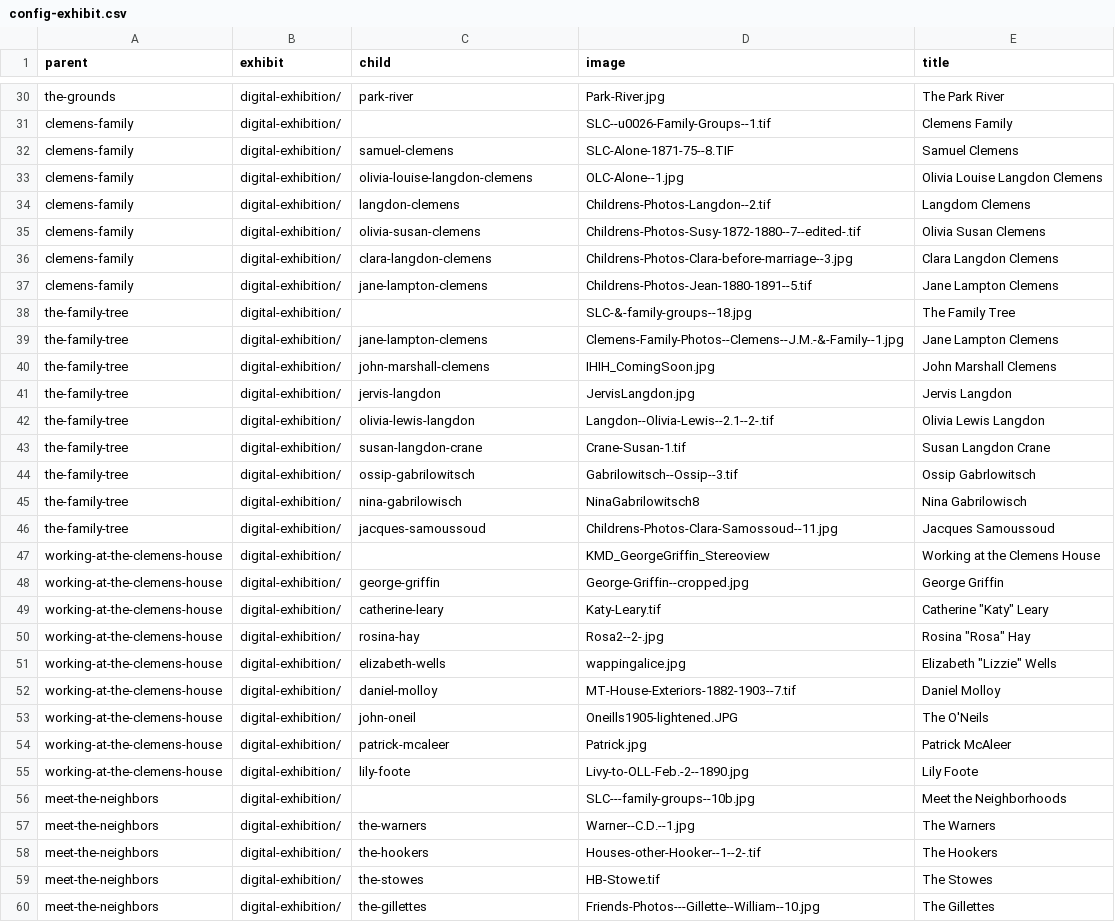
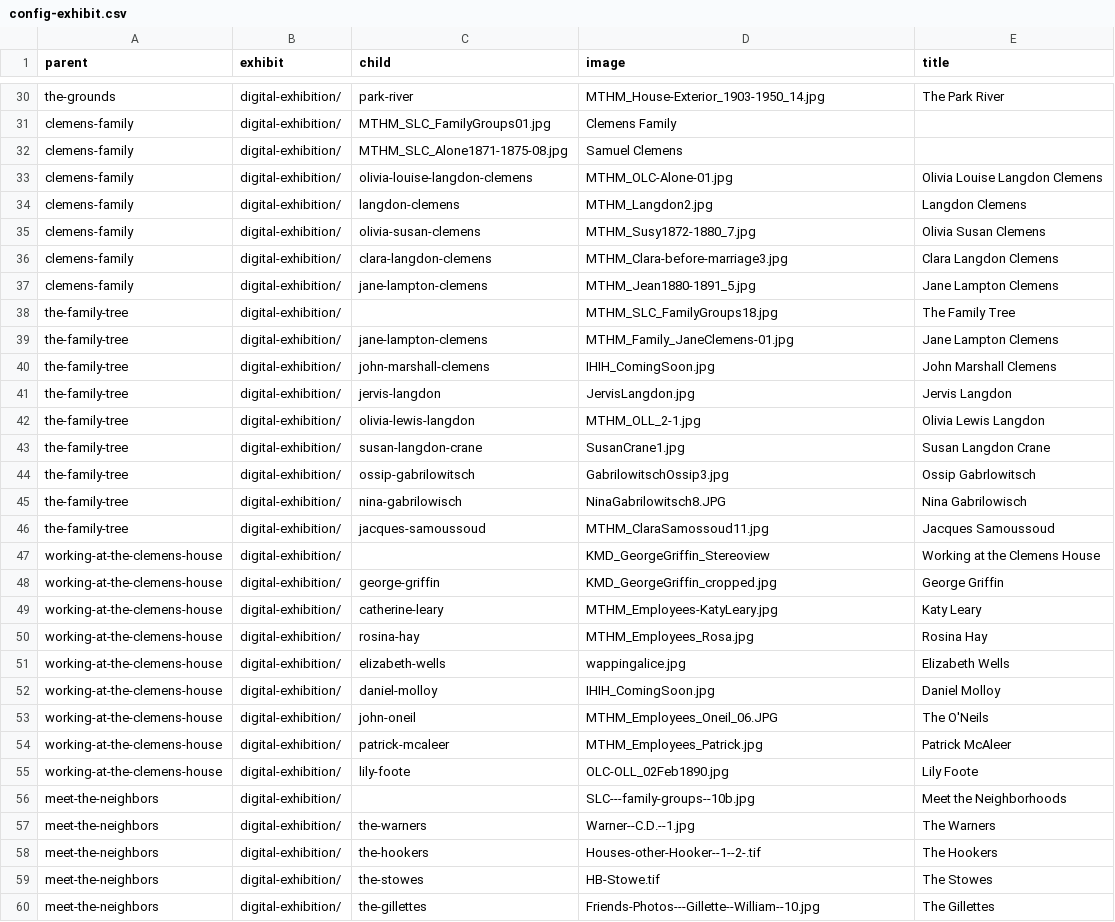
Before and after one commit to marktwainhm/ithappenedinhartford, a CSV file: _data/config-exhibit.csv, drawn as a sheet; only a part is shown, gaps mark what is left out; the diff covers the shown part only; the diff names each change by its address in the sheet, - before the commit and + after, or states it on an @@ line.

```diff
--- a/_data/config-exhibit.csv
+++ b/_data/config-exhibit.csv
-D30 (image): Park-River.jpg
+D30 (image): MTHM_House-Exterior_1903-1950_14.jpg
-C31 (child): (empty)
+C31 (child): MTHM_SLC_FamilyGroups01.jpg
-D31 (image): SLC--u0026-Family-Groups--1.tif
+D31 (image): Clemens Family
-E31 (title): Clemens Family
+E31 (title): (empty)
-C32 (child): samuel-clemens
+C32 (child): MTHM_SLC_Alone1871-1875-08.jpg
-D32 (image): SLC-Alone-1871-75--8.TIF
+D32 (image): Samuel Clemens
-E32 (title): Samuel Clemens
+E32 (title): (empty)
-D33 (image): OLC-Alone--1.jpg
+D33 (image): MTHM_OLC-Alone-01.jpg
-D34 (image): Childrens-Photos-Langdon--2.tif
+D34 (image): MTHM_Langdon2.jpg
-E34 (title): Langdom Clemens
+E34 (title): Langdon Clemens
-D35 (image): Childrens-Photos-Susy-1872-1880--7--edited-.tif
+D35 (image): MTHM_Susy1872-1880_7.jpg
-D36 (image): Childrens-Photos-Clara-before-marriage--3.jpg
+D36 (image): MTHM_Clara-before-marriage3.jpg
-D37 (image): Childrens-Photos-Jean-1880-1891--5.tif
+D37 (image): MTHM_Jean1880-1891_5.jpg
-D38 (image): SLC-&-family-groups--18.jpg
+D38 (image): MTHM_SLC_FamilyGroups18.jpg
-D39 (image): Clemens-Family-Photos--Clemens--J.M.-&-Family--1.jpg
+D39 (image): MTHM_Family_JaneClemens-01.jpg
-D42 (image): Langdon--Olivia-Lewis--2.1--2-.tif
+D42 (image): MTHM_OLL_2-1.jpg
-D43 (image): Crane-Susan-1.tif
+D43 (image): SusanCrane1.jpg
-D44 (image): Gabrilowitsch--Ossip--3.tif
+D44 (image): GabrilowitschOssip3.jpg
-D45 (image): NinaGabrilowitsch8
+D45 (image): NinaGabrilowitsch8.JPG
-D46 (image): Childrens-Photos-Clara-Samossoud--11.jpg
+D46 (image): MTHM_ClaraSamossoud11.jpg
-D48 (image): George-Griffin--cropped.jpg
+D48 (image): KMD_GeorgeGriffin_cropped.jpg
-D49 (image): Katy-Leary.tif
+D49 (image): MTHM_Employees-KatyLeary.jpg
-E49 (title): Catherine "Katy" Leary
+E49 (title): Katy Leary
-D50 (image): Rosa2--2-.jpg
+D50 (image): MTHM_Employees_Rosa.jpg
-E50 (title): Rosina "Rosa" Hay
+E50 (title): Rosina Hay
-E51 (title): Elizabeth "Lizzie" Wells
+E51 (title): Elizabeth Wells
-D52 (image): MT-House-Exteriors-1882-1903--7.tif
+D52 (image): IHIH_ComingSoon.jpg
-D53 (image): Oneills1905-lightened.JPG
+D53 (image): MTHM_Employees_Oneil_06.JPG
-D54 (image): Patrick.jpg
+D54 (image): MTHM_Employees_Patrick.jpg
-D55 (image): Livy-to-OLL-Feb.-2--1890.jpg
+D55 (image): OLC-OLL_02Feb1890.jpg
```
Also changed, not shown: 28 edited cells elsewhere in this file.
